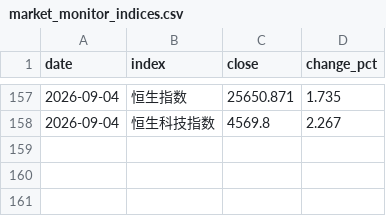
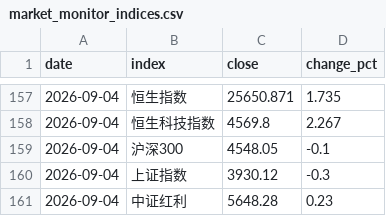
Before and after one commit to lakersfengjian-star/invdata, a CSV file: data/processed/market_monitor_indices.csv, drawn as a sheet; only a part is shown, gaps mark what is left out.

```diff
--- a/data/processed/market_monitor_indices.csv
+++ b/data/processed/market_monitor_indices.csv
@@ -158 +158,4 @@ date,index,close,change_pct
 2026-09-04,恒生科技指数,4569.8,2.267
+2026-09-04,沪深300,4548.05,-0.1
+2026-09-04,上证指数,3930.12,-0.3
+2026-09-04,中证红利,5648.28,0.23
```
Also changed, not shown: data/processed/market_monitor_rates.csv, 7 other files.
